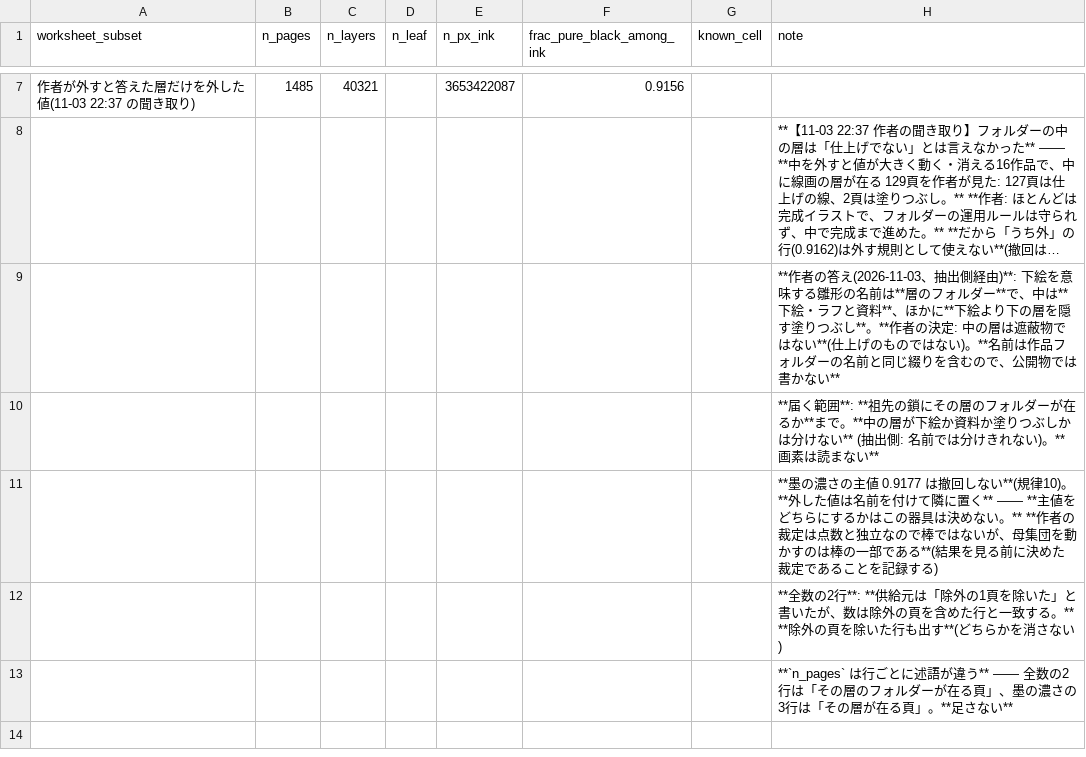
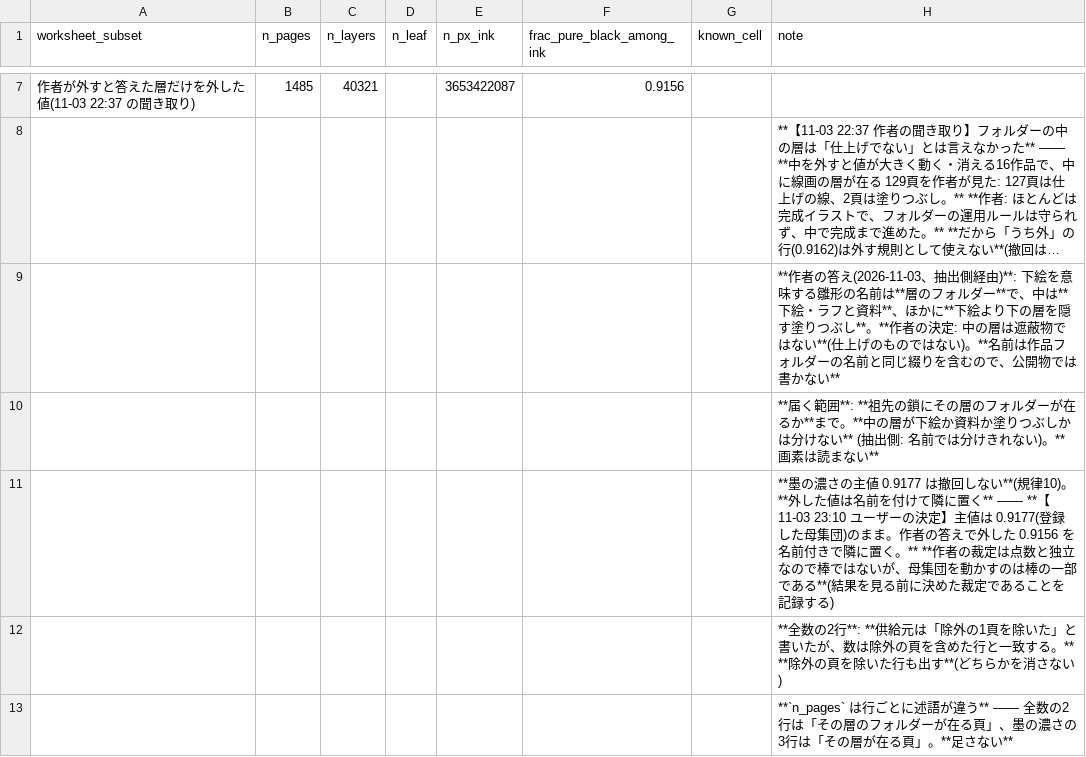
Before and after one commit to kuromook/gen_lineart, a CSV file: census/worksheet_folder_reach.csv, drawn as a sheet; only a part is shown, gaps mark what is left out; long unchanged cells end in ….

```diff
--- a/census/worksheet_folder_reach.csv
+++ b/census/worksheet_folder_reach.csv
@@ -10,3 +10,3 @@ worksheet_subset,n_pages,n_layers,n_leaf,n_px_ink,frac_pure_black_among_ink,know
 ,,,,,,,**届く範囲**: **祖先の鎖にその層のフォルダーが在るか**まで。**中の層が下絵か資料か塗りつぶしかは分けない** (抽出側: 名前では分けきれない)。**画素は読まない**
-,,,,,,,**墨の濃さの主値 0.9177 は撤回しない**(規律10)。**外した値は名前を付けて隣に置く** —— **主値をどちらにするかはこの器具は決めない。** **作者の裁定は点数と独立なので棒ではないが、母集団を動かすのは棒の一部である**(結果を見る前に決めた裁定であることを記録する)
+,,,,,,,**墨の濃さの主値 0.9177 は撤回しない**(規律10)。**外した値は名前を付けて隣に置く** —— **【11-03 23:10 ユーザーの決定】主値は 0.9177(登録した母集団)のまま。作者の答えで外した 0.9156 を名前付きで隣に置く。** **作者の裁定は点数と独立なので棒ではないが、母集団を動かすのは棒の一部である**(結果を見る前に決めた裁定であることを記録する)
 ,,,,,,,**全数の2行**: **供給元は「除外の1頁を除いた」と書いたが、数は除外の頁を含めた行と一致する。** **除外の頁を除いた行も出す**(どちらかを消さない)
```
Also changed, not shown: census/caveats.csv, census/provenance.csv, 4 other files.
